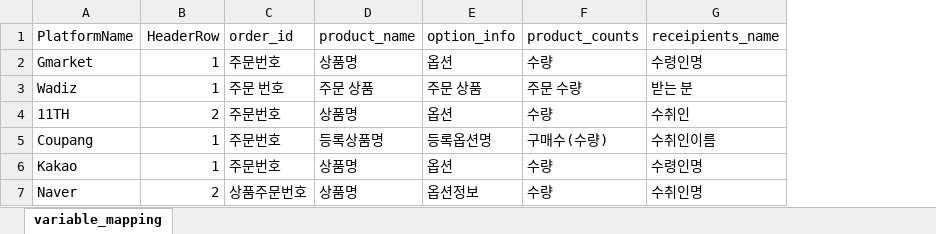
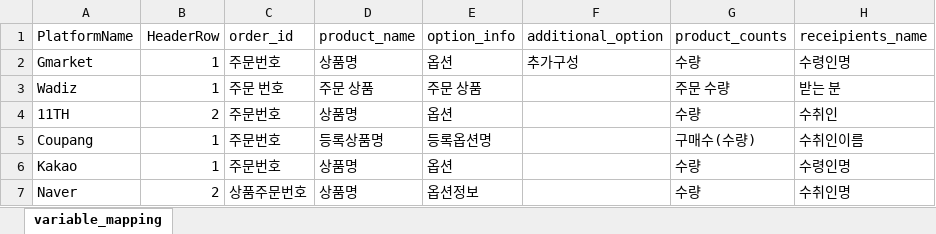
Before and after one commit to PetiteSW/krbiz, an Excel workbook: app/_resources/default_krbiz_order_unified_row_names.xlsx, sheet variable_mapping, drawn as a sheet; only a part is shown; values as stored, in another font and other column widths than the file's, no borders; the diff names each change by its address in the sheet, - before the commit and + after, or states it on an @@ line.

Commit message:
Fill nan with empty string after merging data frames and add default row name for testing.

```diff
--- a/app/_resources/default_krbiz_order_unified_row_names.xlsx (sheet variable_mapping)
+++ b/app/_resources/default_krbiz_order_unified_row_names.xlsx (sheet variable_mapping)
+column F (additional_option), row 2: 추가구성
```
Also changed, not shown: app/_resources/default_krbiz_delivery_format.xlsx, 2 other files.
